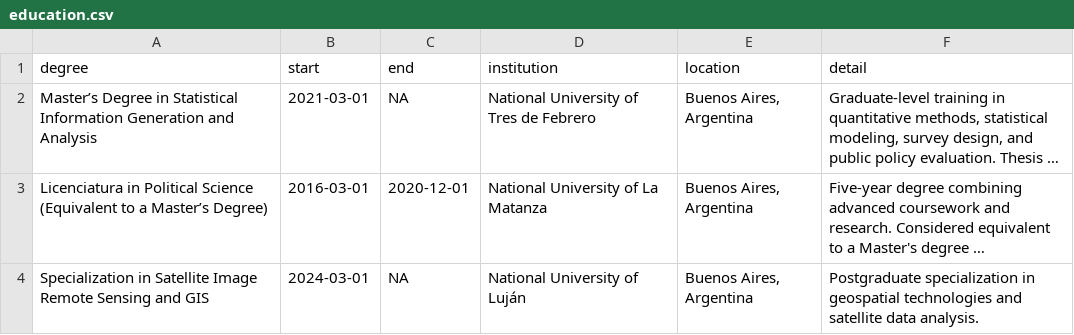
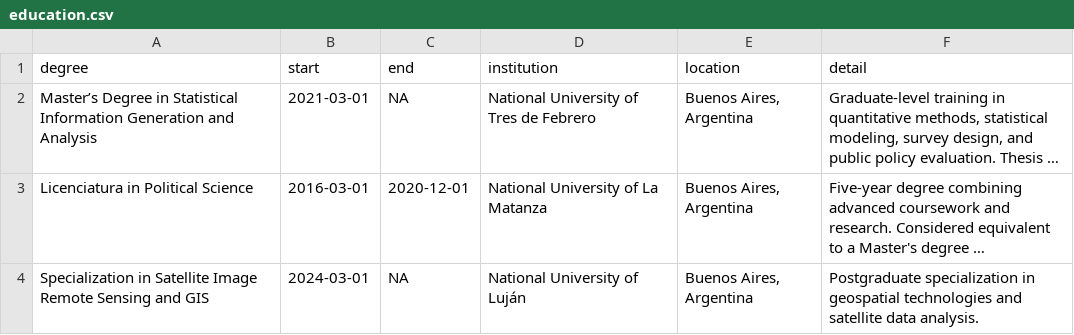
Before and after one commit to ariibard/cv, a CSV file: data/education.csv, drawn as a sheet; long unchanged cells end in …; the diff names each change by its address in the sheet, - before the commit and + after, or states it on an @@ line.

```diff
--- a/data/education.csv
+++ b/data/education.csv
-A3 (degree): …Political Science (Equivalent to a Master’s Degree)
+A3 (degree): …Political Science
```
Also changed, not shown: 4 other files.
